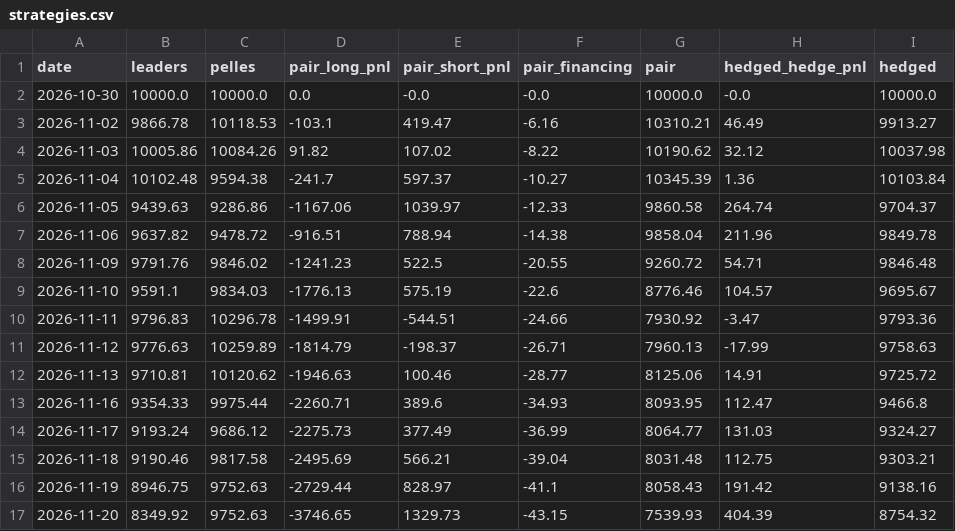
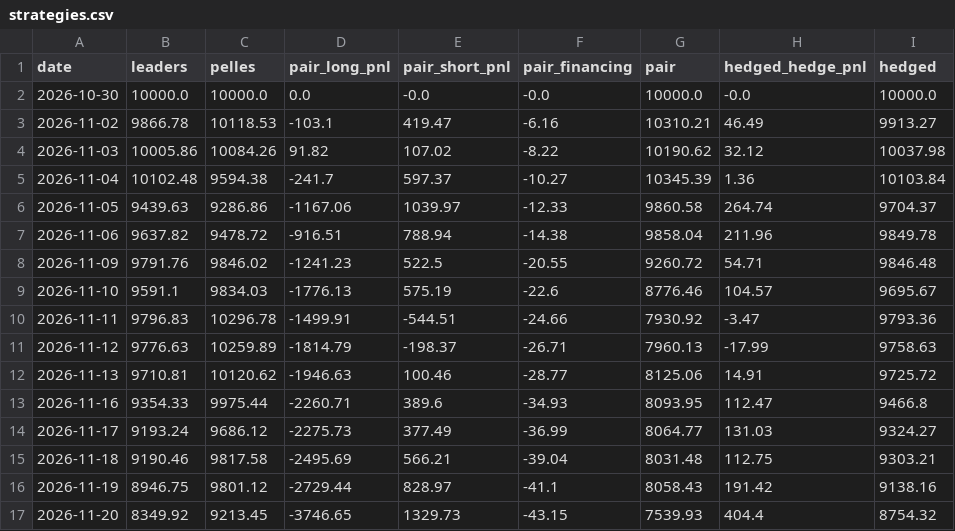
Before and after one commit to paulleriic/ai-bubble-tracker, a CSV file: data/strategies.csv, drawn as a sheet; only a part is shown; the diff names each change by its address in the sheet, - before the commit and + after, or states it on an @@ line.

```diff
--- a/data/strategies.csv
+++ b/data/strategies.csv
-C16 (pelles): 9752.63
+C16 (pelles): 9801.12
-C17 (pelles): 9752.63
+C17 (pelles): 9213.45
-H17 (hedged_hedge_pnl): 404.39
+H17 (hedged_hedge_pnl): 404.4
```
Also changed, not shown: data/assets_summary.csv, data/fundamentals.csv, 9 other files.
